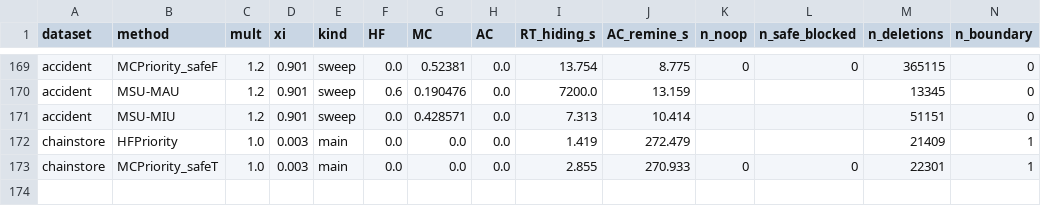
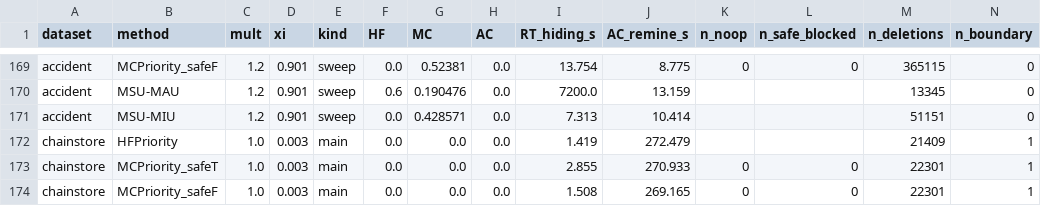
Before and after one commit to TrungDuong83/FWI_hiding_system, a CSV file: results/summary.csv, drawn as a sheet; only a part is shown, gaps mark what is left out; rows hold the shown columns only; the diff names each change by its address in the sheet, - before the commit and + after, or states it on an @@ line.

```diff
--- a/results/summary.csv
+++ b/results/summary.csv
+row 174: chainstore | MCPriority_safeF | 1.0 | 0.003 | main | 0.0 | 0.0 | 0.0 | 1.508 | 269.165 | 0 | 0 | 22301 | 1
```
Also changed, not shown: 2 other files.
